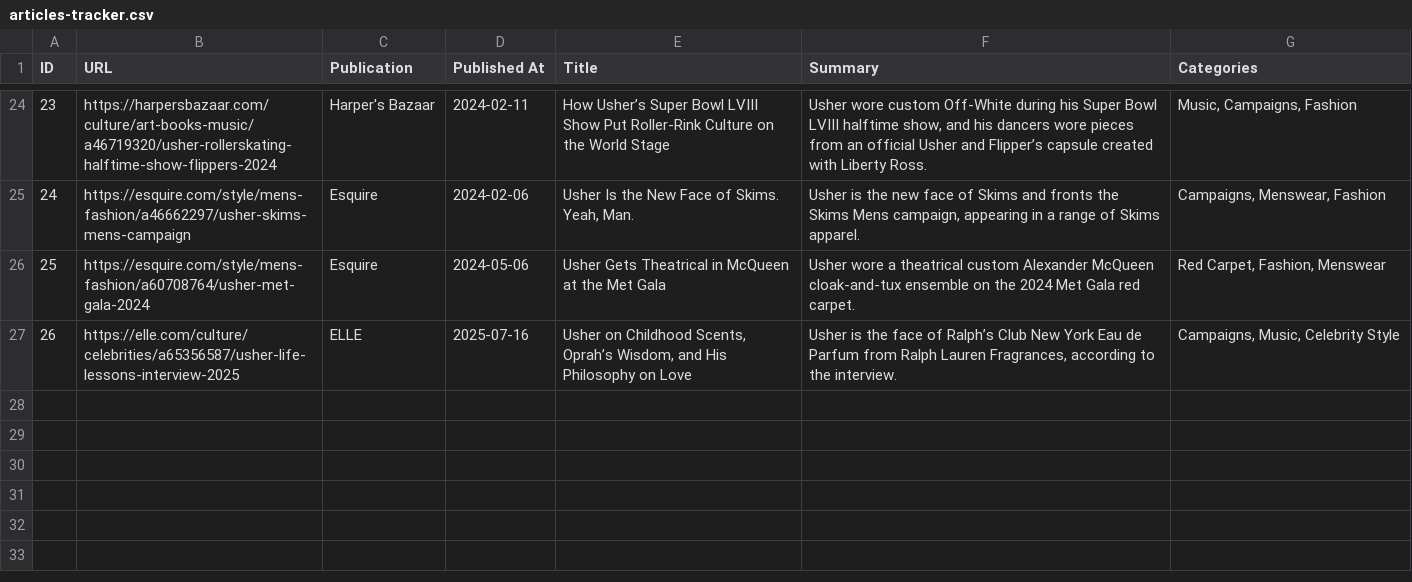
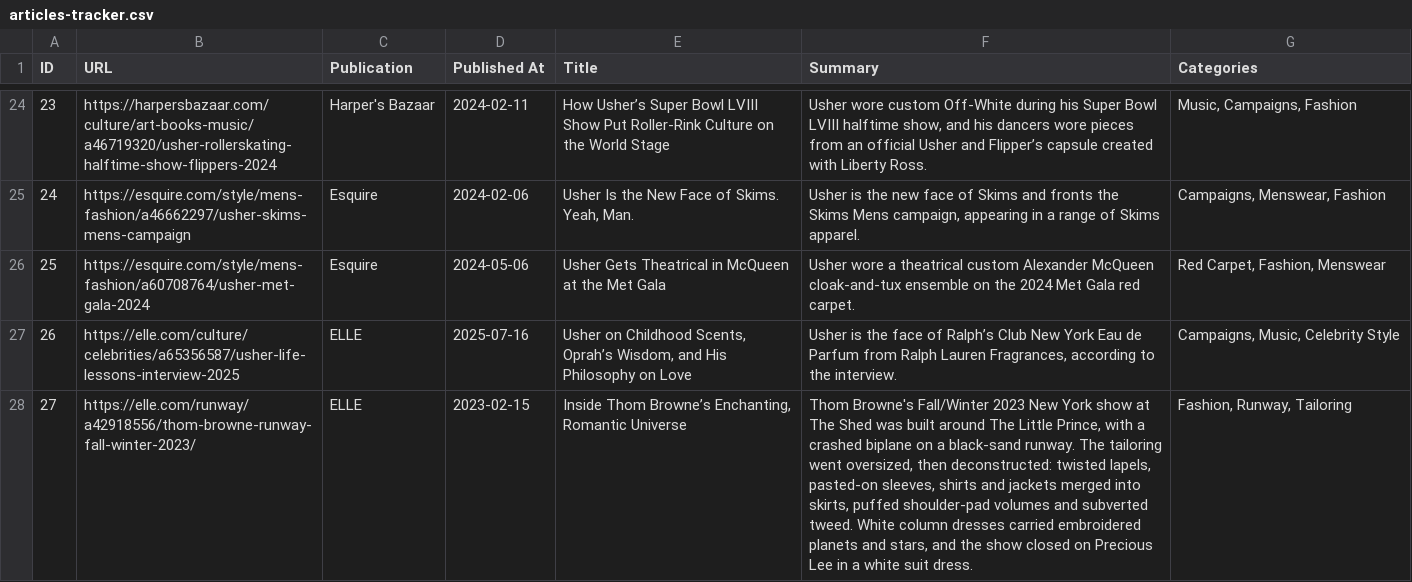
Before and after one commit to ejhawkins/melodylust, a CSV file: data/articles-tracker.csv, drawn as a sheet; only a part is shown, gaps mark what is left out; the diff names each change by its address in the sheet, - before the commit and + after, or states it on an @@ line.

```diff
--- a/data/articles-tracker.csv
+++ b/data/articles-tracker.csv
+row 28: 27 | https://elle.com/runway/a42918556/thom-browne-runway-fall-winter-2023/ | ELLE | 2023-02-15 | Inside Thom Browne’s Enchanting, Romantic Universe | Thom Browne's Fall/Winter 2023 New York show at The Shed was built around The Little Prince, with a crashed biplane on a black-sand runway. The tailoring went oversized, then deconstructed: twisted lapels, pasted-on sleeves, shirts and jackets merged into skirts, puffed shoulder-pad volumes and subverted tweed. White column dresses carried embroidered planets and stars, and the show closed on Precious Lee in a white suit dress. | Fashion, Runway, Tailoring
```
Also changed, not shown: data/aw26-looks.csv, data/style-nets.csv, 1 other file.
